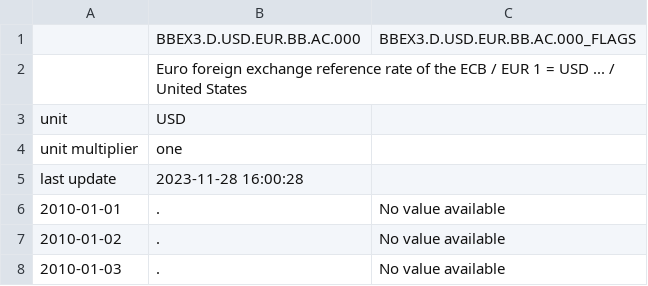
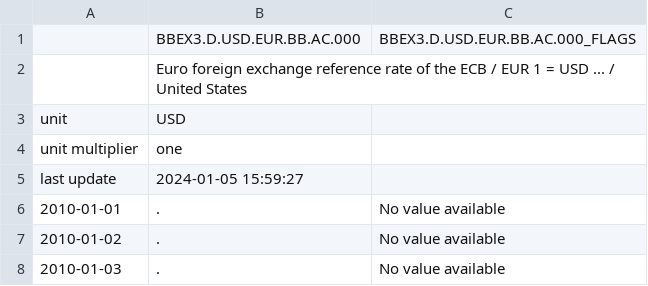
Before and after one commit to laroche/tastyworks-pnl, a CSV file: eurusd.csv, drawn as a sheet; only a part is shown; the diff covers the shown part only.

```diff
--- a/eurusd.csv
+++ b/eurusd.csv
@@ -4,3 +4,3 @@ unit,USD,
 unit multiplier,one,
-last update,2023-11-28 16:00:28,
+last update,2024-01-05 15:59:27,
 2010-01-01,.,No value available
```
Also changed, not shown: 38 added rows elsewhere in this file.
